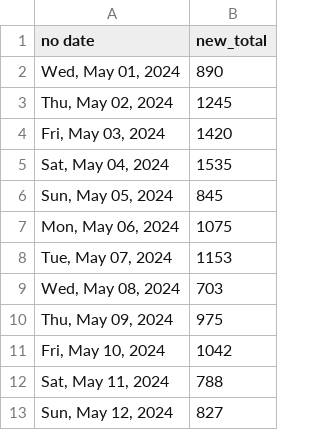
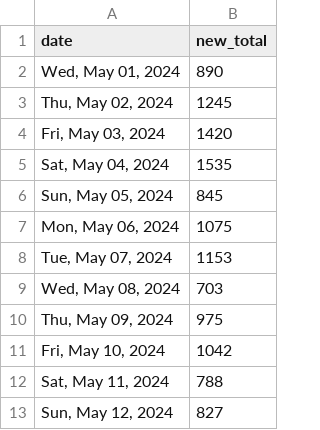
Before and after one commit to quantegytrading/quantegy.io, a CSV file: public/sportsballs.csv, drawn as a sheet.

Commit message:
Update sportsballs.csv

```diff
--- a/public/sportsballs.csv
+++ b/public/sportsballs.csv
@@ -1,2 +1,2 @@
-no date,new_total
+date,new_total
 "Wed, May 01, 2024",890
```
